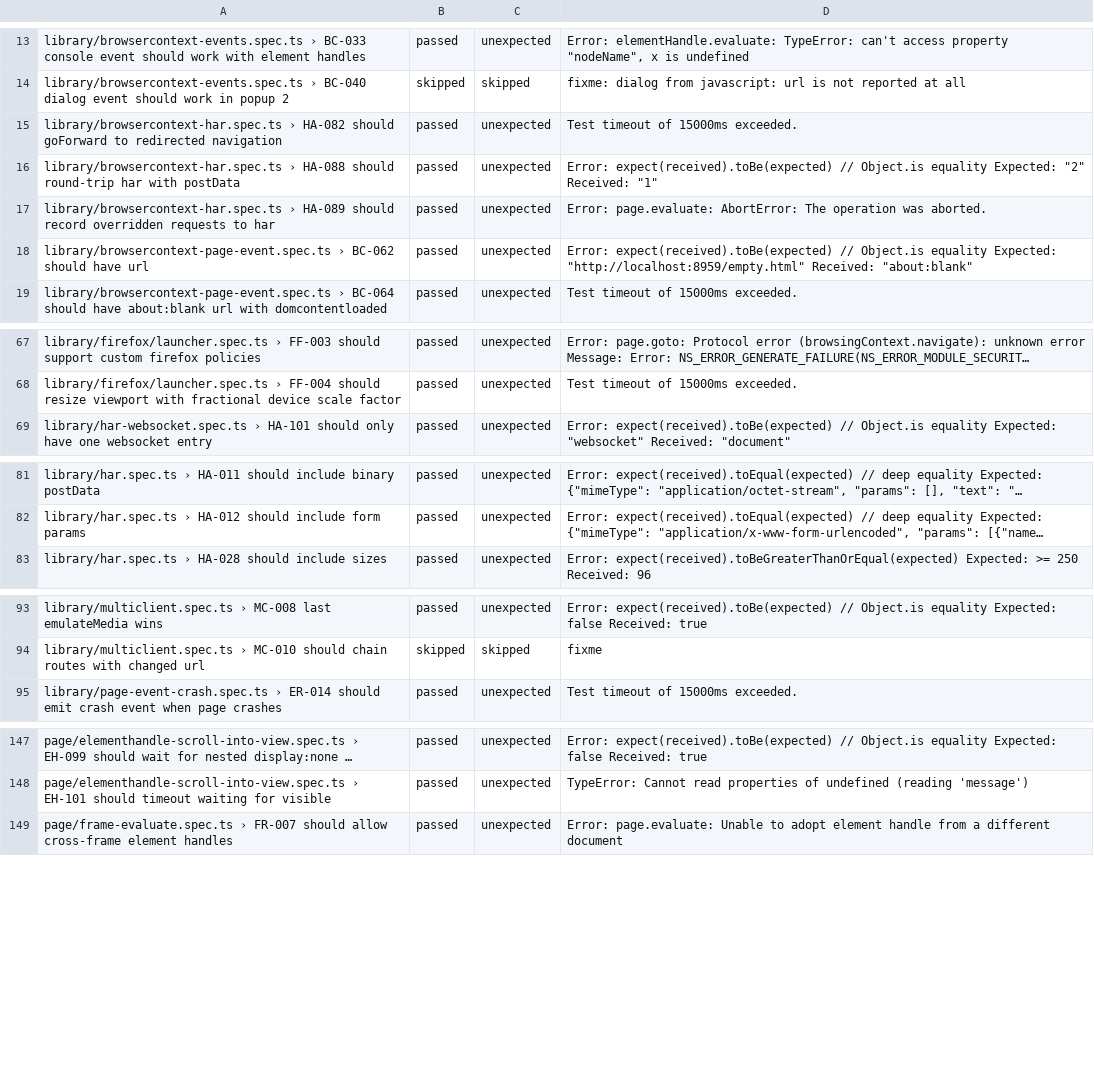
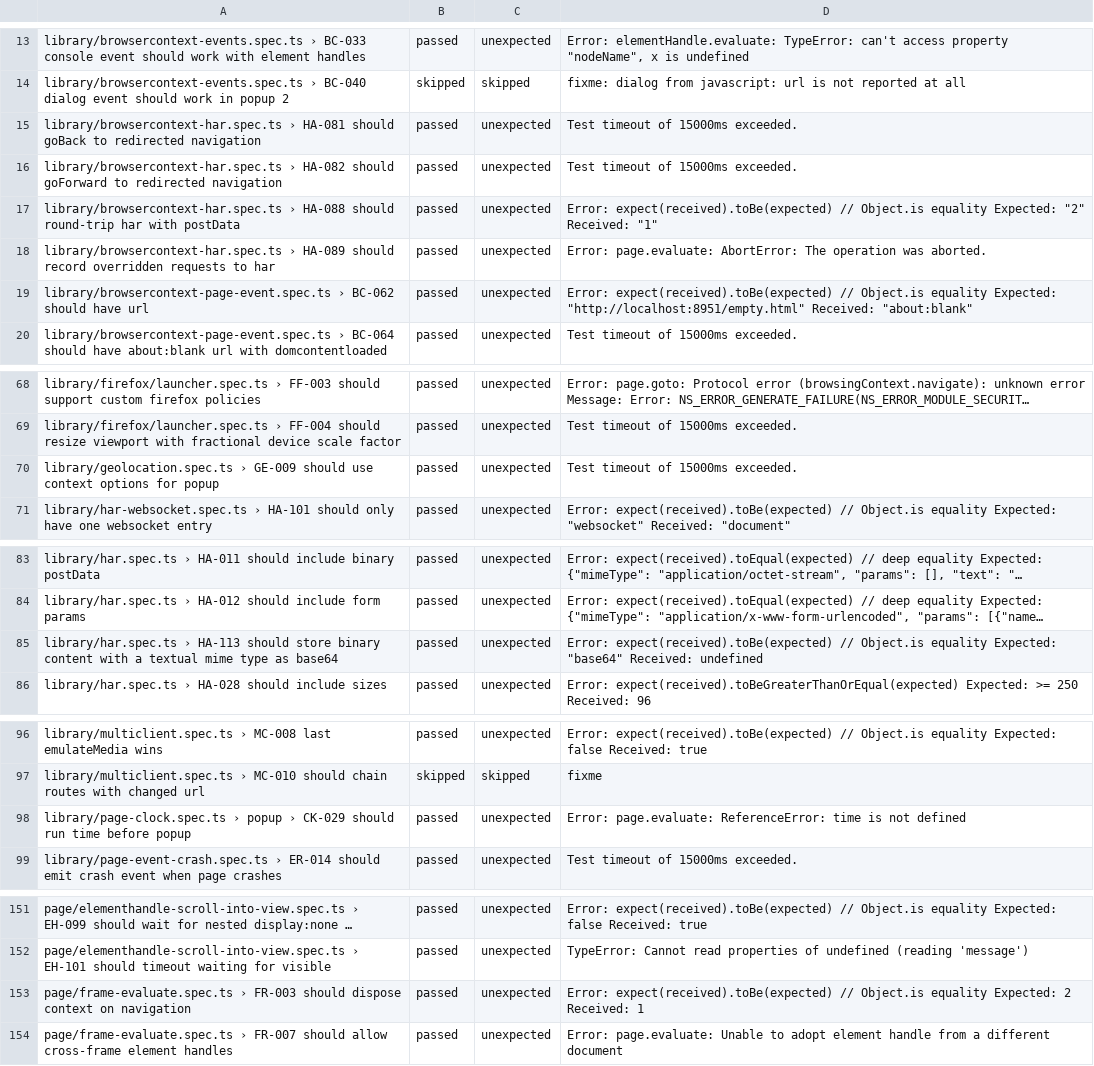
Before and after one commit to firefox-devtools/playwright-bidi-dashboard, a CSV file: latest.csv, drawn as a sheet; only a part is shown, gaps mark what is left out; long unchanged cells end in …; addresses are those after the commit; the diff covers the shown part only; the diff names each change by its address in the sheet, - before the commit and + after, or states it on an @@ line.

```diff
--- a/latest.csv
+++ b/latest.csv
+row 15: library/browsercontext-har.spec.ts › HA-081 should goBack to redirected navigation | passed | unexpected | Test timeout of 15000ms exceeded.
-D19: …equality Expected: "http://localhost:8959/empty.html" Received: "about:blank"
+D19: …equality Expected: "http://localhost:8951/empty.html" Received: "about:blank"
+row 70: library/geolocation.spec.ts › GE-009 should use context options for popup | passed | unexpected | Test timeout of 15000ms exceeded.
+row 85: library/har.spec.ts › HA-113 should store binary content with a textual mime type as base64 | passed | unexpected | Error: expect(received).toBe(expected) // Object.is equality Expected: "base64" Received: undefined
+row 98: library/page-clock.spec.ts › popup › CK-029 should run time before popup | passed | unexpected | Error: page.evaluate: ReferenceError: time is not defined
+row 153: page/frame-evaluate.spec.ts › FR-003 should dispose context on navigation | passed | unexpected | Error: expect(received).toBe(expected) // Object.is equality Expected: 2 Received: 1
```
Also changed, not shown: 1 added row and 6 edited cells elsewhere in this file, 4 other files.
